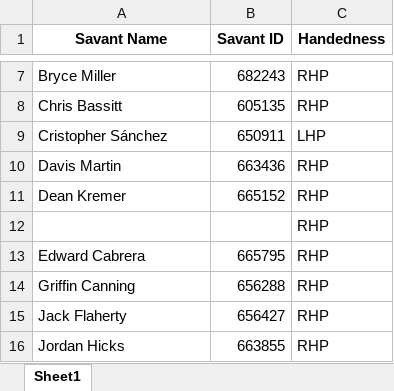
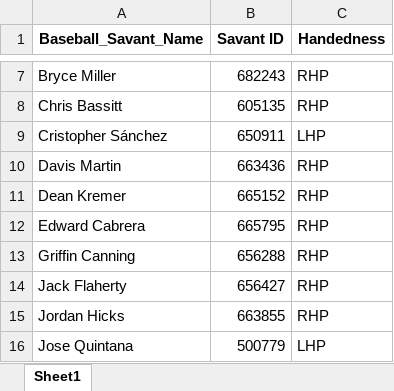
Before and after one commit to mtdewrocks/matchup, an Excel workbook: assets/Historical_Starting_Pitchers.xlsx, sheet Sheet1, drawn as a sheet; only a part is shown, gaps mark what is left out; the shorter side is filled out with more unchanged rows; values as stored, in another font and other column widths than the file's, no borders; the diff names each change by its address in the sheet, - before the commit and + after, or states it on an @@ line.

Commit message:
Updating Daily Files for June 3

```diff
--- a/assets/Historical_Starting_Pitchers.xlsx (sheet Sheet1)
+++ b/assets/Historical_Starting_Pitchers.xlsx (sheet Sheet1)
-A1: Savant Name
+A1: Baseball_Savant_Name
-row 12:  |  | RHP
```
